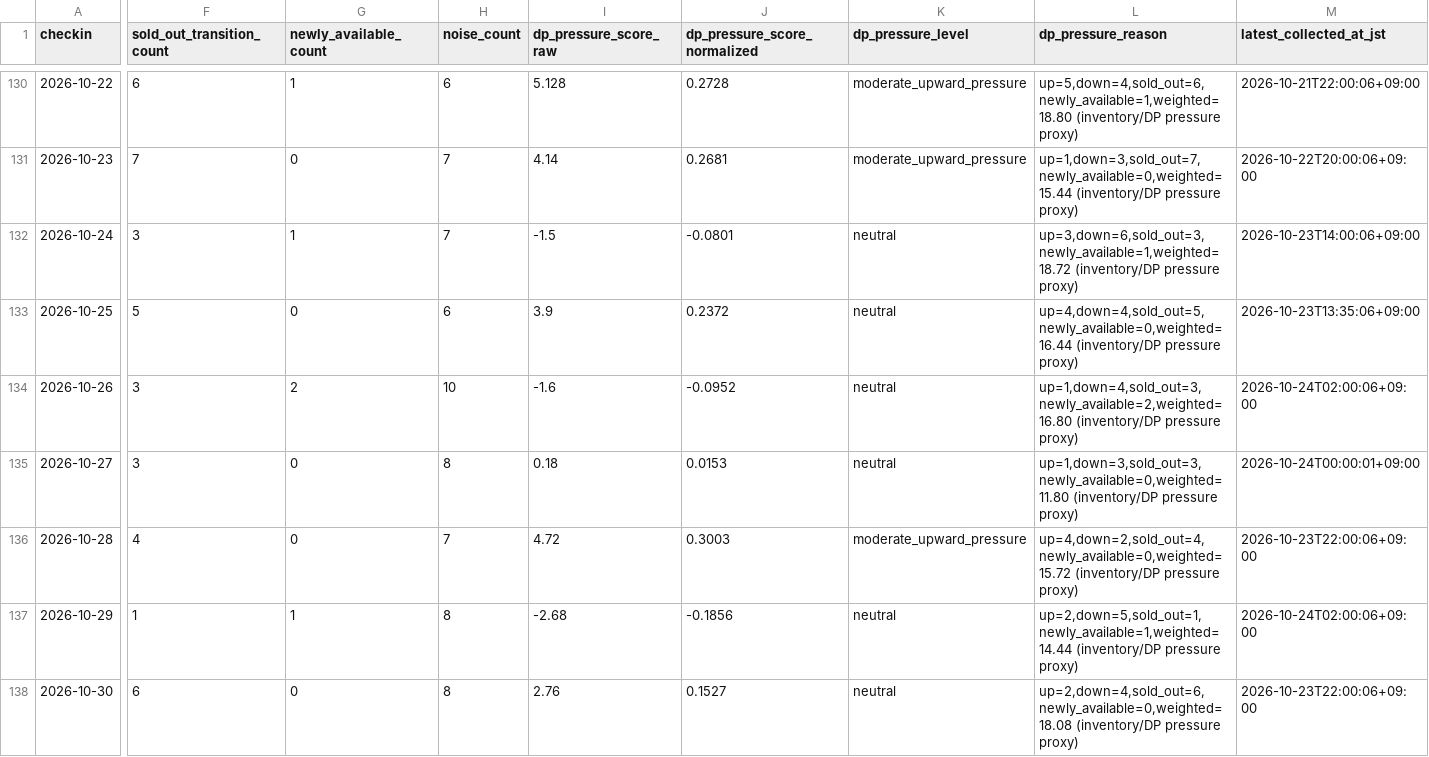
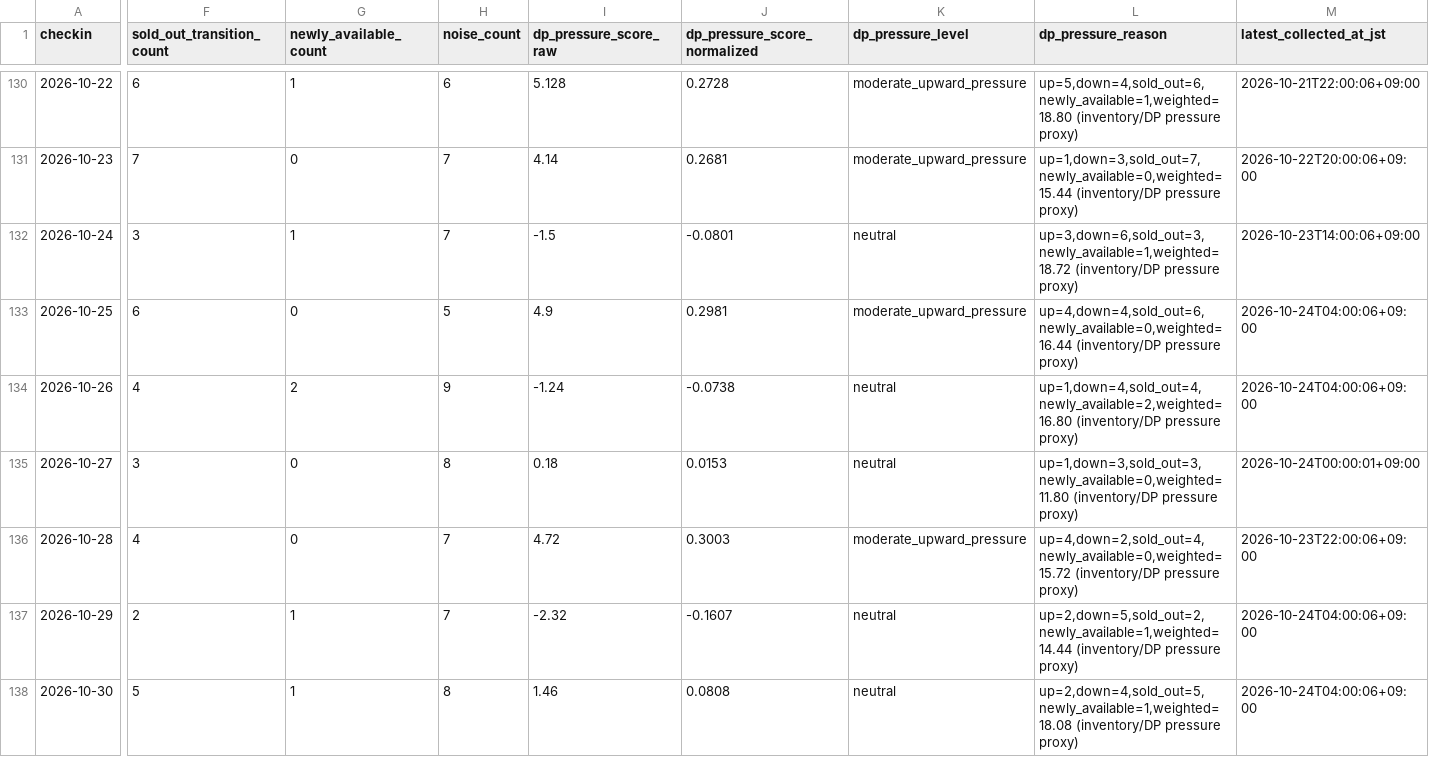
Before and after one commit to ginisato-hash/zao-market-intelligence, a CSV file: apps/zmi-bi-web/data/market_dp_pressure_by_checkin.csv, drawn as a sheet; only a part is shown, gaps mark what is left out; the diff covers the shown part only; the diff names each change by its address in the sheet, - before the commit and + after, or states it on an @@ line.

Commit message:
Auto-commit market data (2026-10-24T06:10:54+09:00)
Automated by ops:auto-commit-push after a scheduled collection run appended
new observations. Data-only: .data/history + apps/zmi-bi-web/data +
.data/market-observations.

```diff
--- a/apps/zmi-bi-web/data/market_dp_pressure_by_checkin.csv
+++ b/apps/zmi-bi-web/data/market_dp_pressure_by_checkin.csv
-F133 (sold_out_transition_count): 5
+F133 (sold_out_transition_count): 6
-H133 (noise_count): 6
+H133 (noise_count): 5
-I133 (dp_pressure_score_raw): 3.9
+I133 (dp_pressure_score_raw): 4.9
-J133 (dp_pressure_score_normalized): 0.2372
+J133 (dp_pressure_score_normalized): 0.2981
-K133 (dp_pressure_level): neutral
+K133 (dp_pressure_level): moderate_upward_pressure
-L133 (dp_pressure_reason): up=4,down=4,sold_out=5,newly_available=0,weighted=16.44 (inventory/DP pressure…
+L133 (dp_pressure_reason): up=4,down=4,sold_out=6,newly_available=0,weighted=16.44 (inventory/DP pressure…
-M133 (latest_collected_at_jst): 2026-10-23T13:35:06+09:00
+M133 (latest_collected_at_jst): 2026-10-24T04:00:06+09:00
-F134 (sold_out_transition_count): 3
+F134 (sold_out_transition_count): 4
-H134 (noise_count): 10
+H134 (noise_count): 9
-I134 (dp_pressure_score_raw): -1.6
+I134 (dp_pressure_score_raw): -1.24
-J134 (dp_pressure_score_normalized): -0.0952
+J134 (dp_pressure_score_normalized): -0.0738
-L134 (dp_pressure_reason): up=1,down=4,sold_out=3,newly_available=2,weighted=16.80 (inventory/DP pressure…
+L134 (dp_pressure_reason): up=1,down=4,sold_out=4,newly_available=2,weighted=16.80 (inventory/DP pressure…
-M134 (latest_collected_at_jst): 2026-10-24T02:00:06+09:00
+M134 (latest_collected_at_jst): 2026-10-24T04:00:06+09:00
-F137 (sold_out_transition_count): 1
+F137 (sold_out_transition_count): 2
-H137 (noise_count): 8
+H137 (noise_count): 7
-I137 (dp_pressure_score_raw): -2.68
+I137 (dp_pressure_score_raw): -2.32
-J137 (dp_pressure_score_normalized): -0.1856
+J137 (dp_pressure_score_normalized): -0.1607
-L137 (dp_pressure_reason): up=2,down=5,sold_out=1,newly_available=1,weighted=14.44 (inventory/DP pressure…
+L137 (dp_pressure_reason): up=2,down=5,sold_out=2,newly_available=1,weighted=14.44 (inventory/DP pressure…
-M137 (latest_collected_at_jst): 2026-10-24T02:00:06+09:00
+M137 (latest_collected_at_jst): 2026-10-24T04:00:06+09:00
-F138 (sold_out_transition_count): 6
+F138 (sold_out_transition_count): 5
-G138 (newly_available_count): 0
+G138 (newly_available_count): 1
-I138 (dp_pressure_score_raw): 2.76
+I138 (dp_pressure_score_raw): 1.46
-J138 (dp_pressure_score_normalized): 0.1527
+J138 (dp_pressure_score_normalized): 0.0808
-L138 (dp_pressure_reason): up=2,down=4,sold_out=6,newly_available=0,weighted=18.08 (inventory/DP pressure…
+L138 (dp_pressure_reason): up=2,down=4,sold_out=5,newly_available=1,weighted=18.08 (inventory/DP pressure…
-M138 (latest_collected_at_jst): 2026-10-23T22:00:06+09:00
+M138 (latest_collected_at_jst): 2026-10-24T04:00:06+09:00
```
Also changed, not shown: 41 edited cells elsewhere in this file, apps/zmi-bi-web/data/own_property_coverage.csv, apps/zmi-bi-web/data/own_property_prices.csv, 11 other files.
